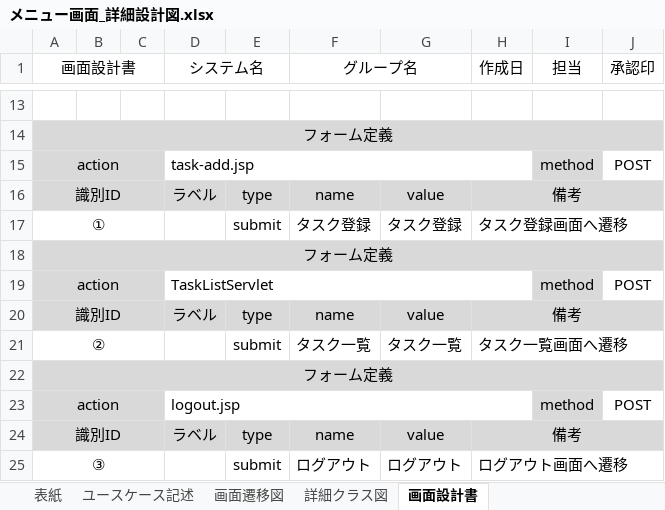
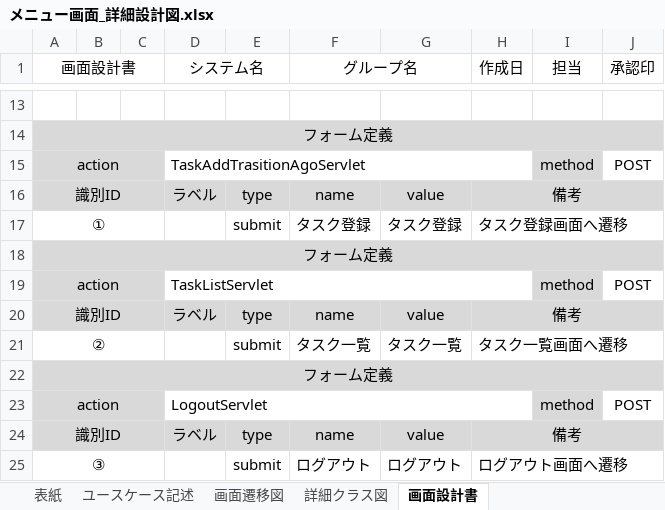
Before and after one commit to comsize-okugawa/MyTaskSystem, an Excel workbook: 詳細設計図/メニュー画面_詳細設計図.xlsx, sheet 画面設計書, drawn as a sheet; only a part is shown, gaps mark what is left out; values as stored, in another font and other column widths than the file's, no borders; charts and pictures not drawn; the diff names each change by its address in the sheet, - before the commit and + after, or states it on an @@ line.

```diff
--- a/詳細設計図/メニュー画面_詳細設計図.xlsx (sheet 画面設計書)
+++ b/詳細設計図/メニュー画面_詳細設計図.xlsx (sheet 画面設計書)
-D15 (システム名): task-add.jsp
+D15 (システム名): TaskAddTrasitionAgoServlet
-D23 (システム名): logout.jsp
+D23 (システム名): LogoutServlet
```
Also changed, not shown: 詳細設計図/ログイン機能_詳細設計図.xlsx.
